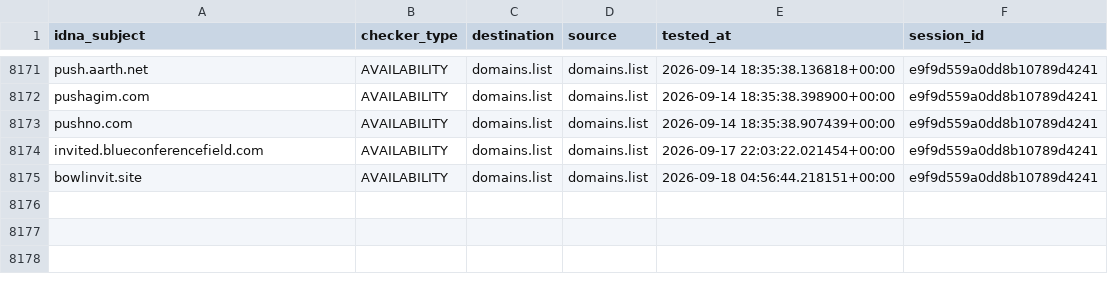
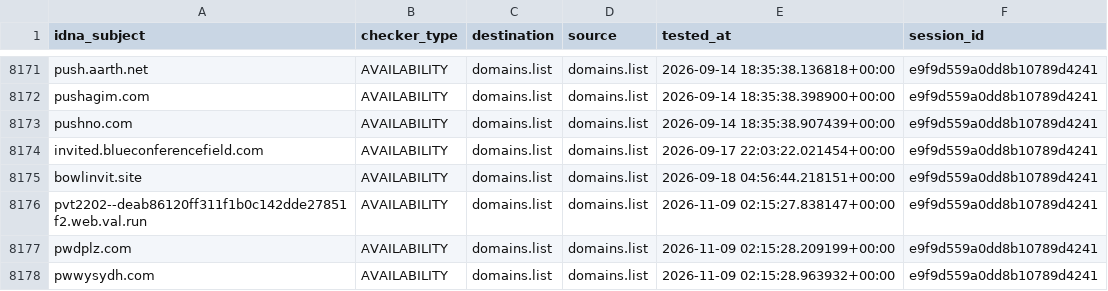
Before and after one commit to Ultimate-Hosts-Blacklist/someonewhocares.org, a CSV file: output/domains.list/continue.csv, drawn as a sheet; only a part is shown, gaps mark what is left out.

```diff
--- a/output/domains.list/continue.csv
+++ b/output/domains.list/continue.csv
@@ -8175 +8175,4 @@ invited.blueconferencefield.com,AVAILABILITY,domains.list,domains.list,2026-09-1
 bowlinvit.site,AVAILABILITY,domains.list,domains.list,2026-09-18 04:56:44.218151+00:00,e9f9d559a0dd8b10789d4241
+pvt2202--deab86120ff311f1b0c142dde27851f2.web.val.run,AVAILABILITY,domains.list,domains.list,2026-11-09 02:15:27.838147+00:00,e9f9d559a0dd8b10789d4241
+pwdplz.com,AVAILABILITY,domains.list,domains.list,2026-11-09 02:15:28.209199+00:00,e9f9d559a0dd8b10789d4241
+pwwysydh.com,AVAILABILITY,domains.list,domains.list,2026-11-09 02:15:28.963932+00:00,e9f9d559a0dd8b10789d4241
```
Also changed, not shown: .pyfunceble/inactive.csv, 9 other files.
